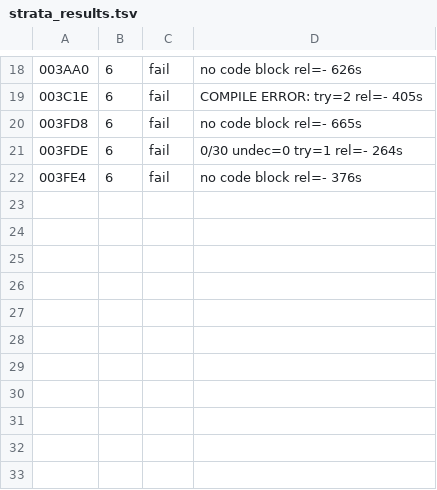
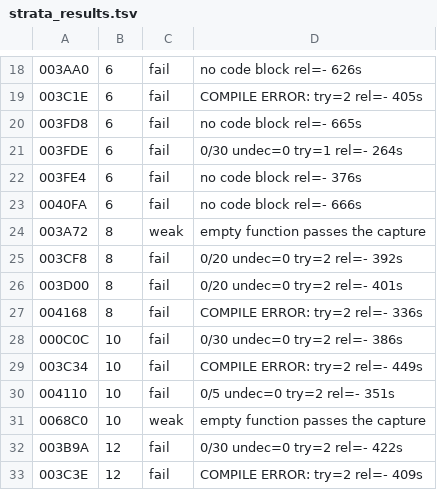
Before and after one commit to DanimanX/Taitof3Decomp, a TSV file: elvactr/work/strata_results.tsv, drawn as a sheet; only a part is shown, gaps mark what is left out; the diff names each change by its address in the sheet, - before the commit and + after, or states it on an @@ line.

```diff
--- a/elvactr/work/strata_results.tsv
+++ b/elvactr/work/strata_results.tsv
+row 23: 0040FA | 6 | fail | no code block rel=- 666s
+row 24: 003A72 | 8 | weak | empty function passes the capture
+row 25: 003CF8 | 8 | fail | 0/20 undec=0 try=2 rel=- 392s
+row 26: 003D00 | 8 | fail | 0/20 undec=0 try=2 rel=- 401s
+row 27: 004168 | 8 | fail | COMPILE ERROR: try=2 rel=- 336s
+row 28: 000C0C | 10 | fail | 0/30 undec=0 try=2 rel=- 386s
+row 29: 003C34 | 10 | fail | COMPILE ERROR: try=2 rel=- 449s
+row 30: 004110 | 10 | fail | 0/5 undec=0 try=2 rel=- 351s
+row 31: 0068C0 | 10 | weak | empty function passes the capture
+row 32: 003B9A | 12 | fail | 0/30 undec=0 try=2 rel=- 422s
+row 33: 003C3E | 12 | fail | COMPILE ERROR: try=2 rel=- 409s
```
Also changed, not shown: 22 other files.
